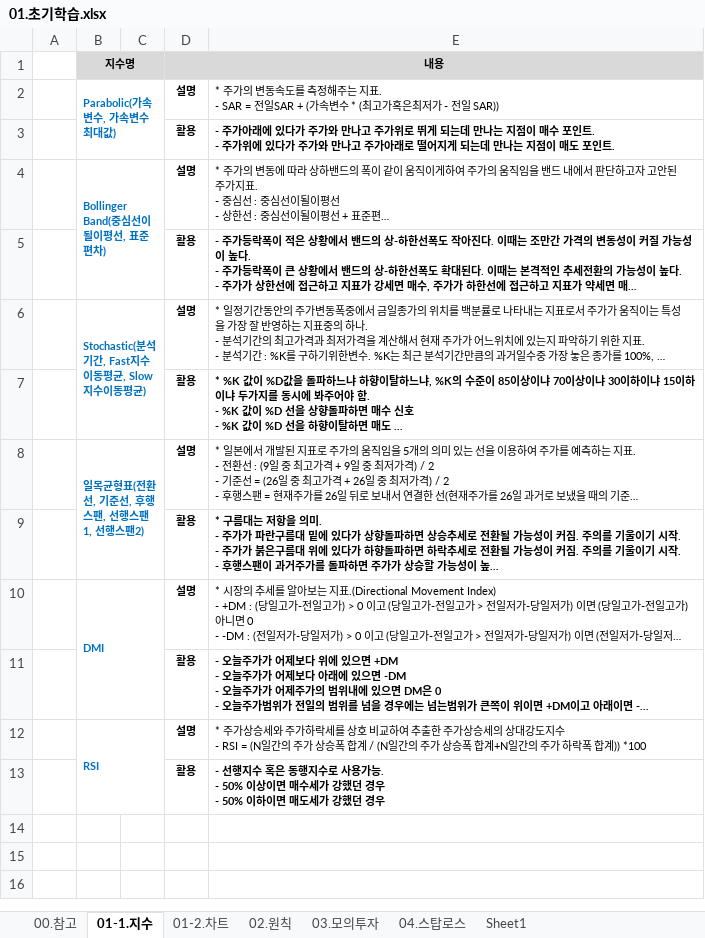
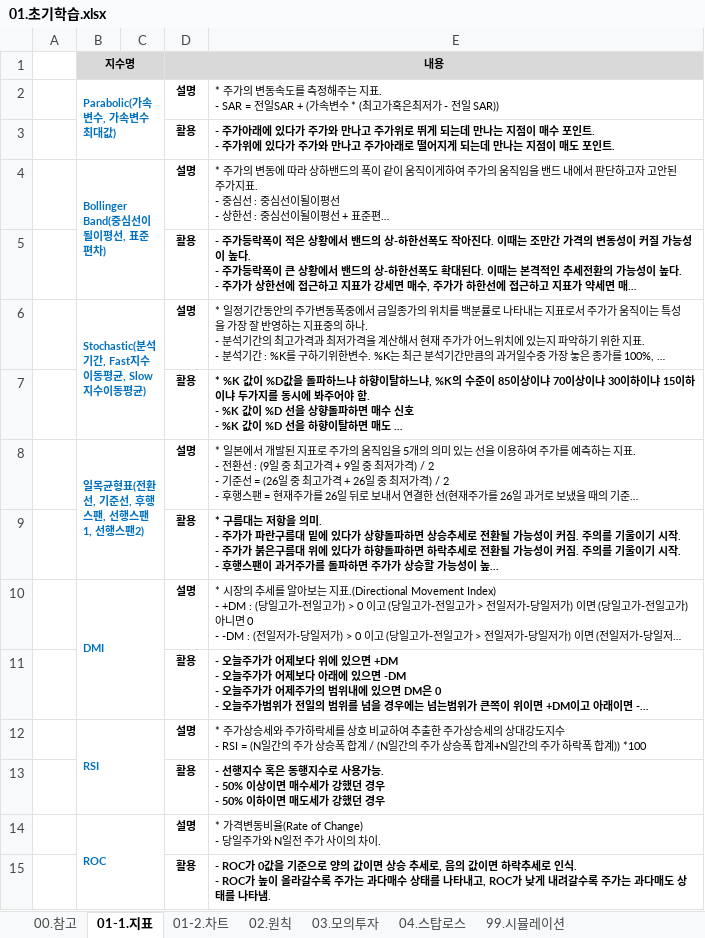
Before and after one commit to YongSoekChoeng/stocks, an Excel workbook: WorkShop/01.docs/01.초기학습.xlsx, sheet 01-1.지표, drawn as a sheet; long unchanged cells end in …; values as stored, in another font and other column widths than the file's, no borders; charts and pictures not drawn; ↵ is a line break in a cell; the diff names each change by its address in the sheet, - before the commit and + after, or states it on an @@ line.

```diff
--- a/WorkShop/01.docs/01.초기학습.xlsx (sheet 01-1.지표)
+++ b/WorkShop/01.docs/01.초기학습.xlsx (sheet 01-1.지표)
-sheet tab: 01-1.지수
+sheet tab: 01-1.지표
-sheet tab: Sheet1
+sheet tab: 99.시뮬레이션
+row 14:  | ROC |  | 설명 | * 가격변동비율(Rate of Change) ↵ - 당일주가와 N일전 주가 사이의 차이.
+row 15:  |  |  | 활용 | - ROC가 0값을 기준으로 양의 값이면 상승 추세로, 음의 값이면 하락추세로 인식. ↵ - ROC가 높이 올라갈수록 주가는 과다매수 상태를 나타내고, ROC가 낮게 내려갈수록 주가는 과다매도 상태를 나타냄.
```
Also changed, not shown: sheet 99.시뮬레이션, sheet 03.모의투자, sheet 02.원칙, formulas that keep their value.
